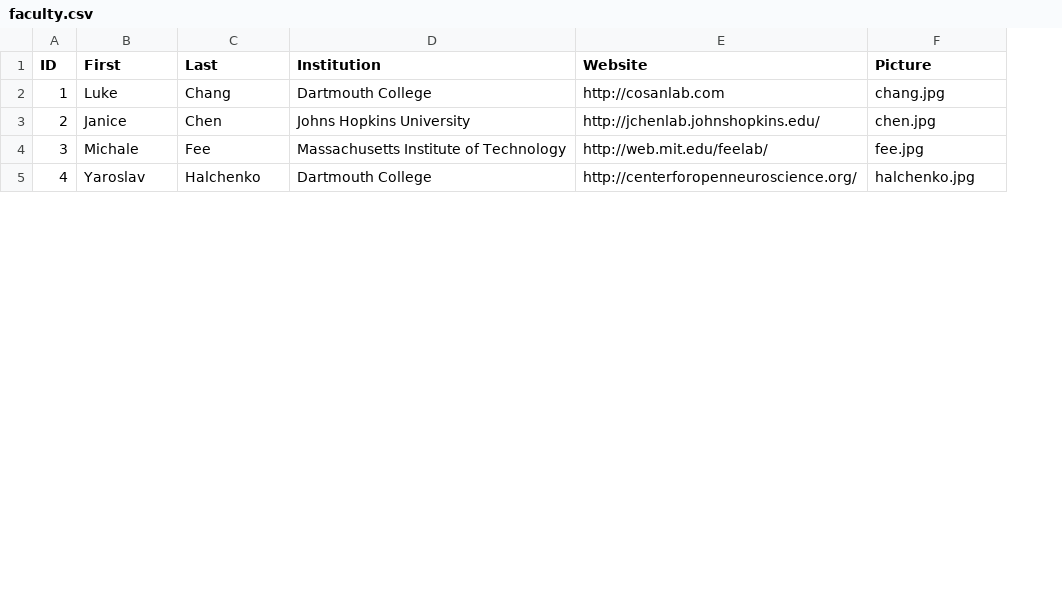
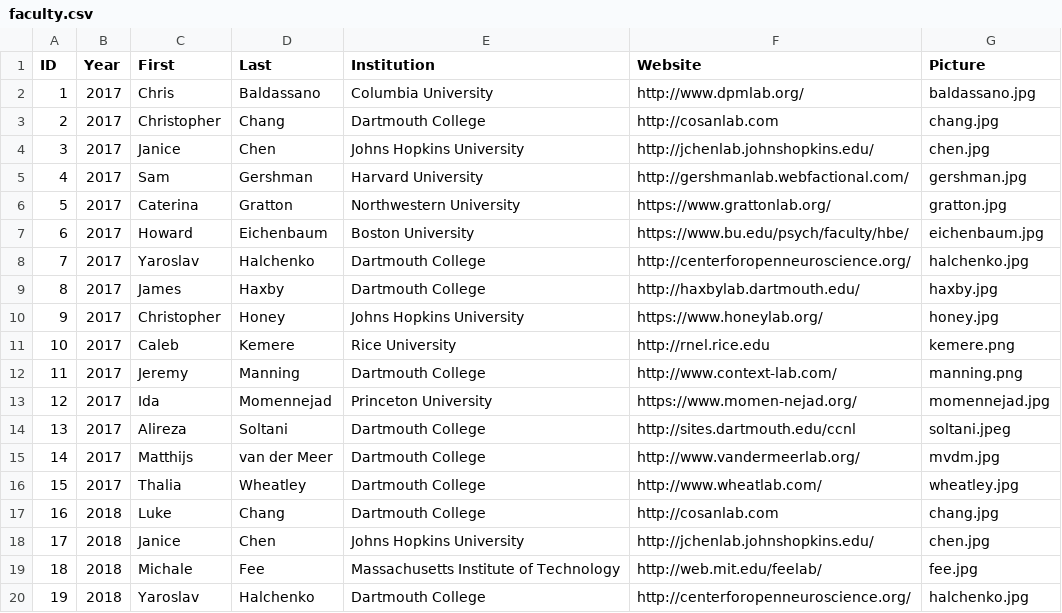
Before and after one commit to Summer-MIND/Summer-MIND.github.io, a CSV file: _data/faculty.csv, drawn as a sheet; only a part is shown; addresses are those after the commit; the diff names each change by its address in the sheet, - before the commit and + after, or states it on an @@ line.

Commit message:
added faculty

```diff
--- a/_data/faculty.csv
+++ b/_data/faculty.csv
+column B (Year), rows 17-20: all 2018
+row 2: 1 | 2017 | Chris | Baldassano | Columbia University | http://www.dpmlab.org/ | baldassano.jpg
+row 3: 2 | 2017 | Christopher | Chang | Dartmouth College | http://cosanlab.com | chang.jpg
+row 4: 3 | 2017 | Janice | Chen | Johns Hopkins University | http://jchenlab.johnshopkins.edu/ | chen.jpg
+row 5: 4 | 2017 | Sam | Gershman | Harvard University | http://gershmanlab.webfactional.com/ | gershman.jpg
+row 6: 5 | 2017 | Caterina | Gratton | Northwestern University | https://www.grattonlab.org/ | gratton.jpg
+row 7: 6 | 2017 | Howard | Eichenbaum | Boston University | https://www.bu.edu/psych/faculty/hbe/ | eichenbaum.jpg
+row 8: 7 | 2017 | Yaroslav | Halchenko | Dartmouth College | http://centerforopenneuroscience.org/ | halchenko.jpg
+row 9: 8 | 2017 | James | Haxby | Dartmouth College | http://haxbylab.dartmouth.edu/ | haxby.jpg
+row 10: 9 | 2017 | Christopher | Honey | Johns Hopkins University | https://www.honeylab.org/ | honey.jpg
+row 11: 10 | 2017 | Caleb | Kemere | Rice University | http://rnel.rice.edu | kemere.png
+row 12: 11 | 2017 | Jeremy | Manning | Dartmouth College | http://www.context-lab.com/ | manning.png
+row 13: 12 | 2017 | Ida | Momennejad | Princeton University | https://www.momen-nejad.org/ | momennejad.jpg
+row 14: 13 | 2017 | Alireza | Soltani | Dartmouth College | http://sites.dartmouth.edu/ccnl | soltani.jpeg
+row 15: 14 | 2017 | Matthijs | van der Meer | Dartmouth College | http://www.vandermeerlab.org/ | mvdm.jpg
+row 16: 15 | 2017 | Thalia | Wheatley | Dartmouth College | http://www.wheatlab.com/ | wheatley.jpg
@@ column A (ID) renumbered from row 17 down @@
```
Also changed, not shown: _data/organizers.csv, 4 other files.
